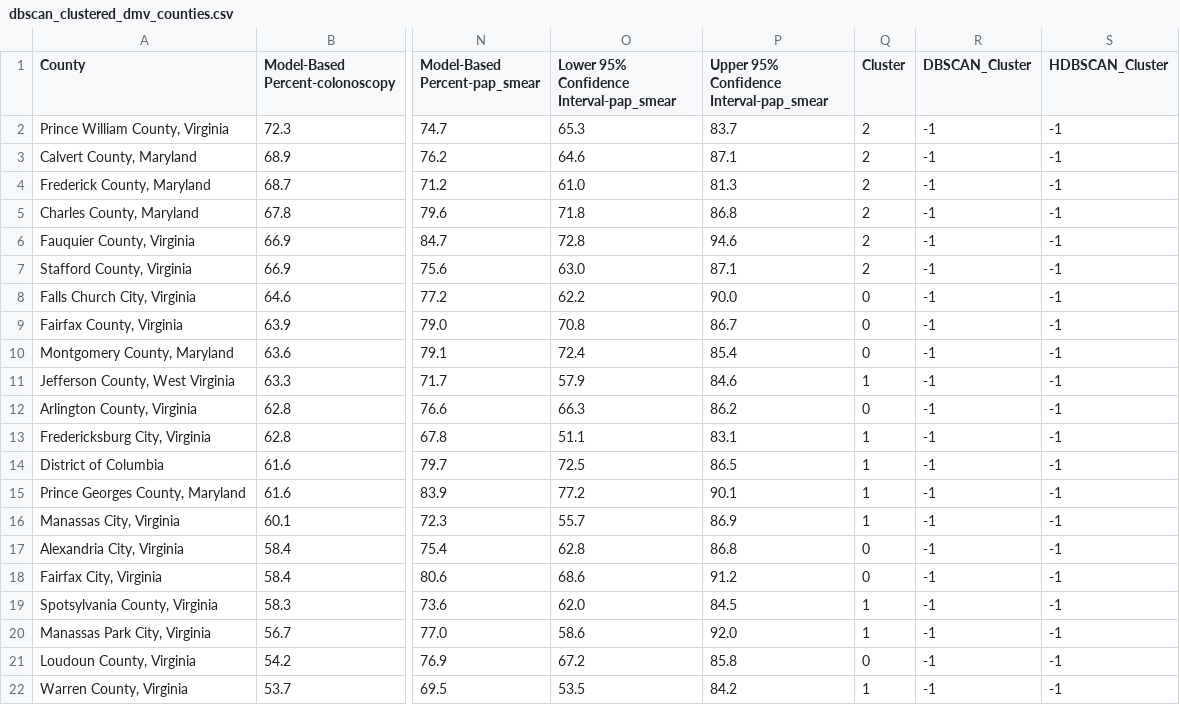
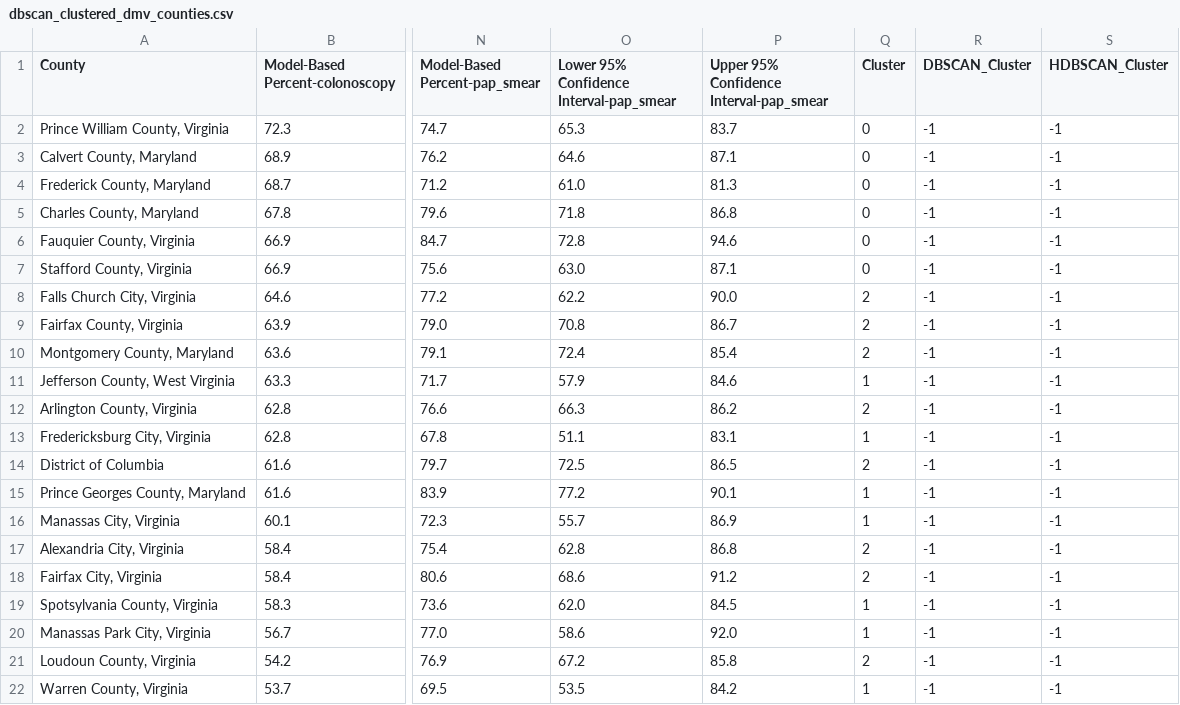
Before and after one commit to RyGaff/Individual-Health-in-the-Largest-U.S-Metropolitan-Areas, a CSV file: dbscan_clustered_dmv_counties.csv, drawn as a sheet; only a part is shown, gaps mark what is left out; the diff names each change by its address in the sheet, - before the commit and + after, or states it on an @@ line.

Commit message:
Test of another dataset. Im tired lemme know what you think

```diff
--- a/dbscan_clustered_dmv_counties.csv
+++ b/dbscan_clustered_dmv_counties.csv
-Q2:Q7 (Cluster): 2
+Q2:Q7 (Cluster): 0
-Q8:Q10 (Cluster): 0
+Q8:Q10 (Cluster): 2
-Q12 (Cluster): 0
+Q12 (Cluster): 2
-Q14 (Cluster): 1
+Q14 (Cluster): 2
-Q17:Q18 (Cluster): 0
+Q17:Q18 (Cluster): 2
-Q21 (Cluster): 0
+Q21 (Cluster): 2
```
Also changed, not shown: 4 other files.
